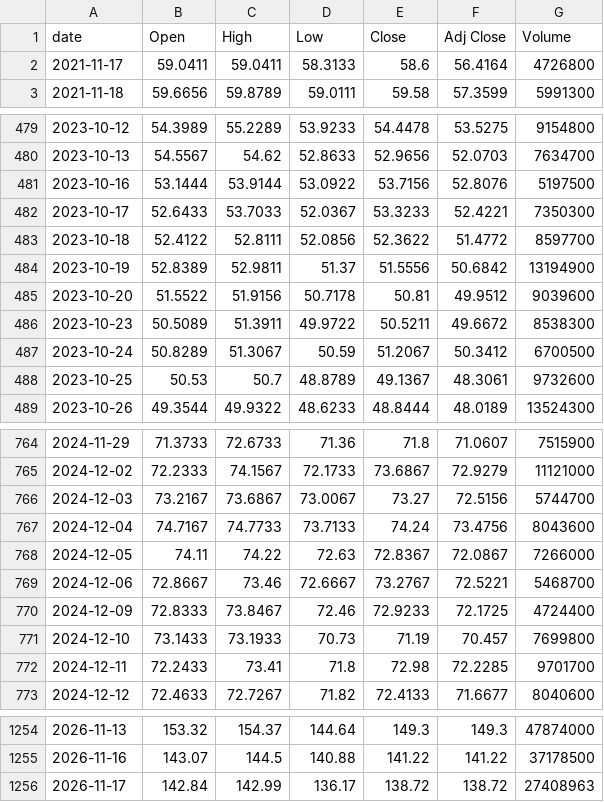
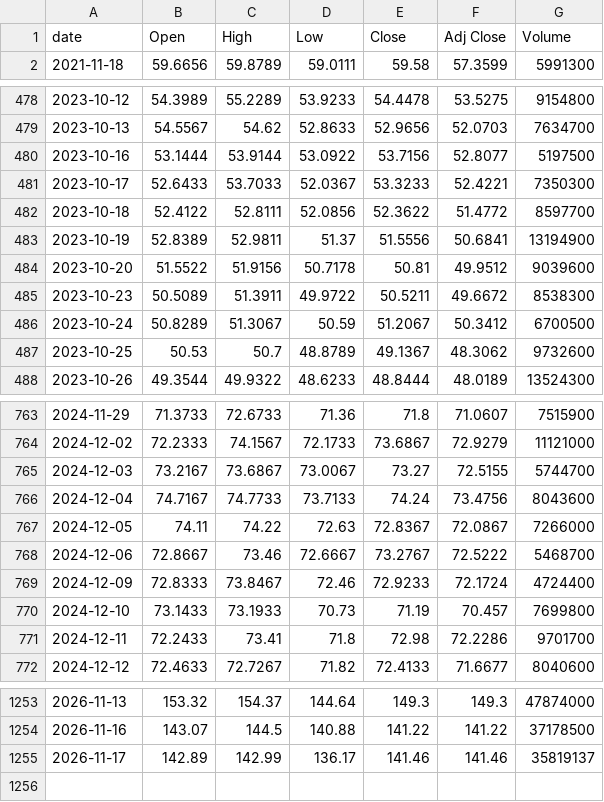
Before and after one commit to singalrohit/stock-singlas-public, a CSV file: data/history/SOXX.csv, drawn as a sheet; only a part is shown, gaps mark what is left out; the diff covers the shown part only.

```diff
--- a/data/history/SOXX.csv
+++ b/data/history/SOXX.csv
@@ -1,3 +1,2 @@
 date,Open,High,Low,Close,Adj Close,Volume
-2021-11-17,59.0411,59.0411,58.3133,58.6,56.4164,4726800
 2021-11-18,59.6656,59.8789,59.0111,59.58,57.3599,5991300
@@ -480,6 +479,6 @@ date,Open,High,Low,Close,Adj Close,Volume
 2023-10-13,54.5567,54.62,52.8633,52.9656,52.0703,7634700
-2023-10-16,53.1444,53.9144,53.0922,53.7156,52.8076,5197500
+2023-10-16,53.1444,53.9144,53.0922,53.7156,52.8077,5197500
 2023-10-17,52.6433,53.7033,52.0367,53.3233,52.4221,7350300
 2023-10-18,52.4122,52.8111,52.0856,52.3622,51.4772,8597700
-2023-10-19,52.8389,52.9811,51.37,51.5556,50.6842,13194900
+2023-10-19,52.8389,52.9811,51.37,51.5556,50.6841,13194900
 2023-10-20,51.5522,51.9156,50.7178,50.81,49.9512,9039600
@@ -487,3 +486,3 @@ date,Open,High,Low,Close,Adj Close,Volume
 2023-10-24,50.8289,51.3067,50.59,51.2067,50.3412,6700500
-2023-10-25,50.53,50.7,48.8789,49.1367,48.3061,9732600
+2023-10-25,50.53,50.7,48.8789,49.1367,48.3062,9732600
 2023-10-26,49.3544,49.9322,48.6233,48.8444,48.0189,13524300
@@ -765,9 +764,9 @@ date,Open,High,Low,Close,Adj Close,Volume
 2024-12-02,72.2333,74.1567,72.1733,73.6867,72.9279,11121000
-2024-12-03,73.2167,73.6867,73.0067,73.27,72.5156,5744700
+2024-12-03,73.2167,73.6867,73.0067,73.27,72.5155,5744700
 2024-12-04,74.7167,74.7733,73.7133,74.24,73.4756,8043600
 2024-12-05,74.11,74.22,72.63,72.8367,72.0867,7266000
-2024-12-06,72.8667,73.46,72.6667,73.2767,72.5221,5468700
-2024-12-09,72.8333,73.8467,72.46,72.9233,72.1725,4724400
+2024-12-06,72.8667,73.46,72.6667,73.2767,72.5222,5468700
+2024-12-09,72.8333,73.8467,72.46,72.9233,72.1724,4724400
 2024-12-10,73.1433,73.1933,70.73,71.19,70.457,7699800
-2024-12-11,72.2433,73.41,71.8,72.98,72.2285,9701700
+2024-12-11,72.2433,73.41,71.8,72.98,72.2286,9701700
 2024-12-12,72.4633,72.7267,71.82,72.4133,71.6677,8040600
@@ -1255,2 +1254,2 @@ date,Open,High,Low,Close,Adj Close,Volume
 2026-11-16,143.07,144.5,140.88,141.22,141.22,37178500
-2026-11-17,142.84,142.99,136.17,138.72,138.72,27408963
+2026-11-17,142.89,142.99,136.17,141.46,141.46,35819137
```
Also changed, not shown: 45 edited cells elsewhere in this file, data/history/AMD.csv, data/history/MU.csv, 30 other files.
